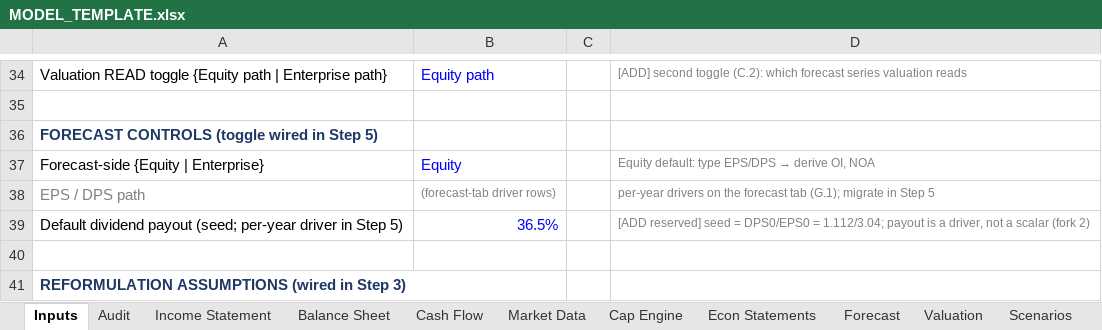
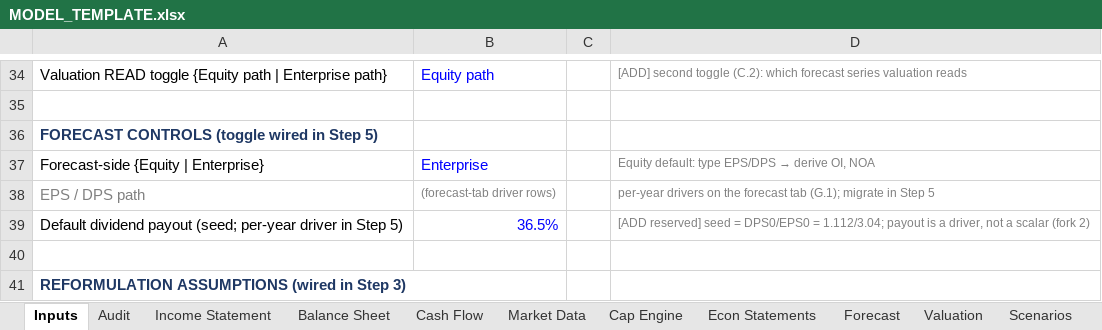
Before and after one commit to JamesKostohryz/aeg-valuation, an Excel workbook: MODEL_TEMPLATE.xlsx, sheet Inputs, drawn as a sheet; only a part is shown, gaps mark what is left out; values as stored, in another font and other column widths than the file's, no borders; the diff names each change by its address in the sheet, - before the commit and + after, or states it on an @@ line.

Commit message:
Canonical operating closure + unfunded-distribution guard + normalizer repair
Forecast closure is now canonically operating: net operating assets and operating income are driven, financing absorbs, and the equity view becomes a presentation choice via cfg_valread. The payload seam rejects the payout seed and forces Enterprise mode.

New unfunded-distribution guard (pipeline/funding_check.py) reads the engine's own implied distribution path and returns PASS / REVIEW / NOT_APPLICABLE, cleared only by an explicit human assertion in the company config. It is a plan-coherence guard, not a valuation-integrity guard.

normalized_eps_at_N repaired. It previously walked its anchors at the value-neutral rate (cost of equity x retention). Under the canonical closure retention is a residual, so for AAPL that put the normal line at 0.134% a year against earnings that in fact track 5.26%, and the normalizer then reported an identical -7.0% "above normal" at years 4, 5, 6, 7 and 8 of a series with no cycle in it. A constant offset, not a cyclical reading: it fabricated corrections where none were due and mis-sized the ones that were. The normal line's growth is now derived per company from the engine's own path, per normalization_engine.py's own definition (b x RORE, median across the trailing window, with year N excluded from its own trend estimate). The duplicate inflation re-index is also removed: Valuation row 7 is constant-dollar, which the NOMINAL-over-real row ratio confirms exactly, and the comparator was never re-indexed.

Effect on AAPL: convergence increment -6.3403 -> +0.0715 per share at N=4 and +0.0398 at N=8, against an unchanged engine value of 128.0947. converge_valuation is untouched; the continuation stays value-neutral and abnormal earnings growth is still identically zero in the continuing period.

test_convergence.py rewritten. Three checks hard-coded that AAPL is a below-normal grower; they are replaced by the properties they were reaching for (direction follows the gap, booked value reconciles) plus the tests that would have caught this: the normalizer must be silent on a series with no cycle at every horizon, and must still fire on a genuine peak or trough. test_funding_check.py added to the Stage 1 harness.

Full regression suite 42/42 green. Four-method tie 8.396062e-16; Enterprise grid 8e-16 to 9e-16.

```diff
--- a/MODEL_TEMPLATE.xlsx (sheet Inputs)
+++ b/MODEL_TEMPLATE.xlsx (sheet Inputs)
-B37: Equity
+B37: Enterprise
```
Also changed, not shown: sheet Forecast, 12 other files.
